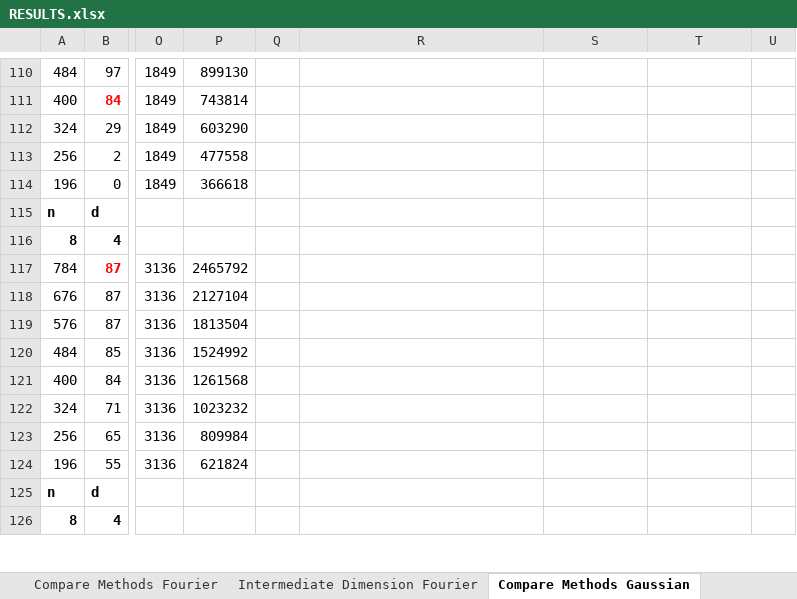
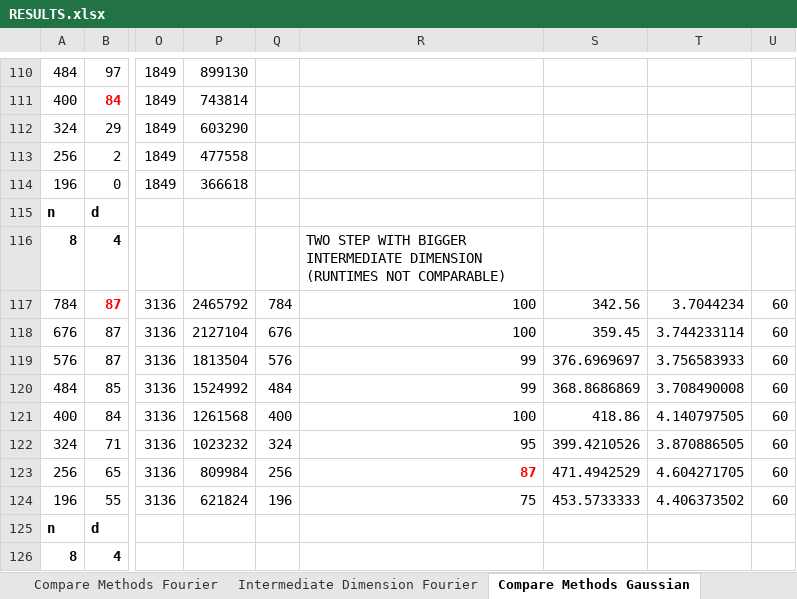
Before and after one commit to MichaelPerlmutter/ModewiseTRIP, an Excel workbook: RESULTS.xlsx, sheet Compare Methods Gaussian, drawn as a sheet; only a part is shown, gaps mark what is left out; values as stored, in another font and other column widths than the file's, no borders; the diff covers the shown part only; the diff names each change by its address in the sheet, - before the commit and + after, or states it on an @@ line.

```diff
--- a/RESULTS.xlsx (sheet Compare Methods Gaussian)
+++ b/RESULTS.xlsx (sheet Compare Methods Gaussian)
-R116: (empty)
+R116: TWO STEP WITH BIGGER INTERMEDIATE DIMENSION (RUNTIMES NOT COMPARABLE)
-Q117: (empty)
+Q117: 784
-R117:R118: (empty)
+R117:R118: 100
-S117: (empty)
+S117: 342.56
-T117: (empty)
+T117: 3.7044234
-U117:U124: (empty)
+U117:U124: 60
-Q118: (empty)
+Q118: 676
-S118: (empty)
+S118: 359.45
-T118: (empty)
+T118: 3.744233114
-Q119: (empty)
+Q119: 576
-R119:R120: (empty)
+R119:R120: 99
-S119: (empty)
+S119: 376.6969697
-T119: (empty)
+T119: 3.756583933
-Q120: (empty)
+Q120: 484
-S120: (empty)
+S120: 368.8686869
-T120: (empty)
+T120: 3.708490008
-Q121: (empty)
+Q121: 400
-R121: (empty)
+R121: 100
-S121: (empty)
+S121: 418.86
-T121: (empty)
+T121: 4.140797505
-Q122: (empty)
+Q122: 324
-R122: (empty)
+R122: 95
-S122: (empty)
+S122: 399.4210526
-T122: (empty)
+T122: 3.870886505
-Q123: (empty)
+Q123: 256
-R123: (empty)
+R123: 87
-S123: (empty)
+S123: 471.4942529
-T123: (empty)
+T123: 4.604271705
-Q124: (empty)
+Q124: 196
-R124: (empty)
+R124: 75
-S124: (empty)
+S124: 453.5733333
-T124: (empty)
+T124: 4.406373502
```
Also changed, not shown: 66 edited cells elsewhere in this sheet, sheet Compare Methods Fourier, 1 other file.
